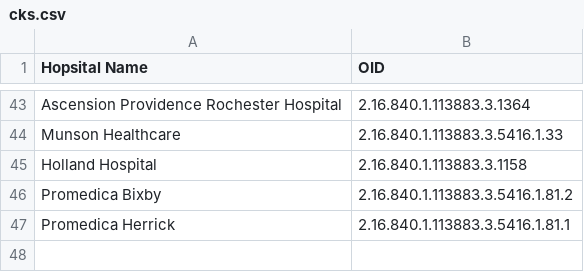
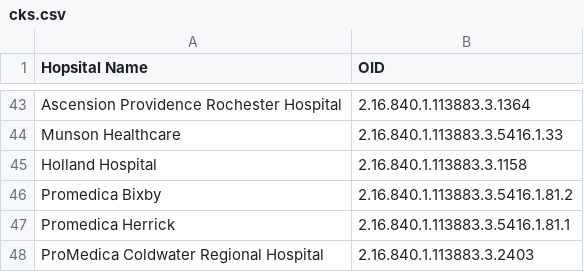
Before and after one commit to informationsoftworks/mihin, a CSV file: oids/cks.csv, drawn as a sheet; only a part is shown, gaps mark what is left out; the diff names each change by its address in the sheet, - before the commit and + after, or states it on an @@ line.

Commit message:
MiHIN Sending Facility Crosswalk v144 06-05-2019.xlsx

```diff
--- a/oids/cks.csv
+++ b/oids/cks.csv
+row 48: ProMedica Coldwater Regional Hospital | 2.16.840.1.113883.3.2403
```
